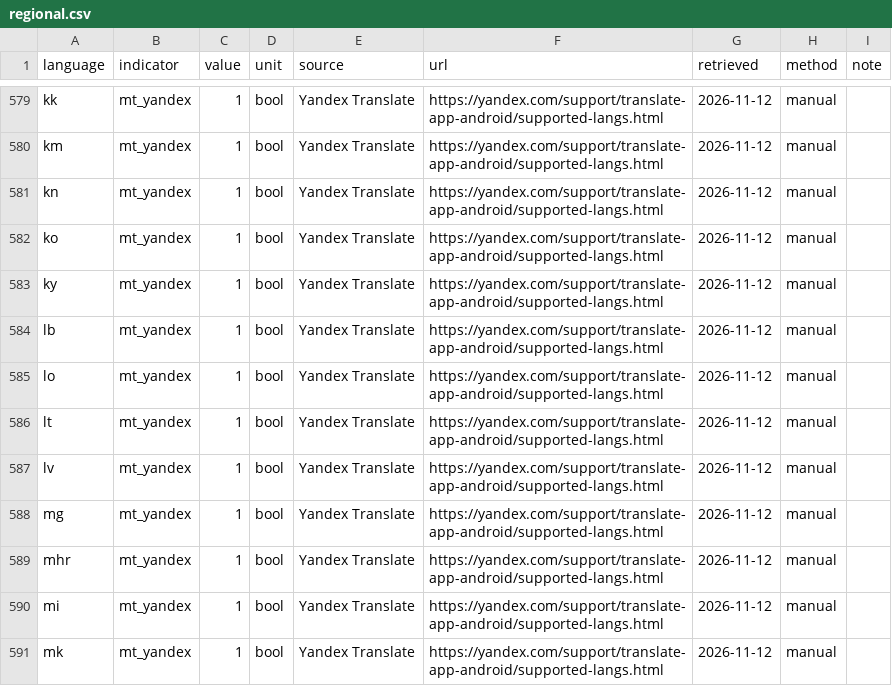
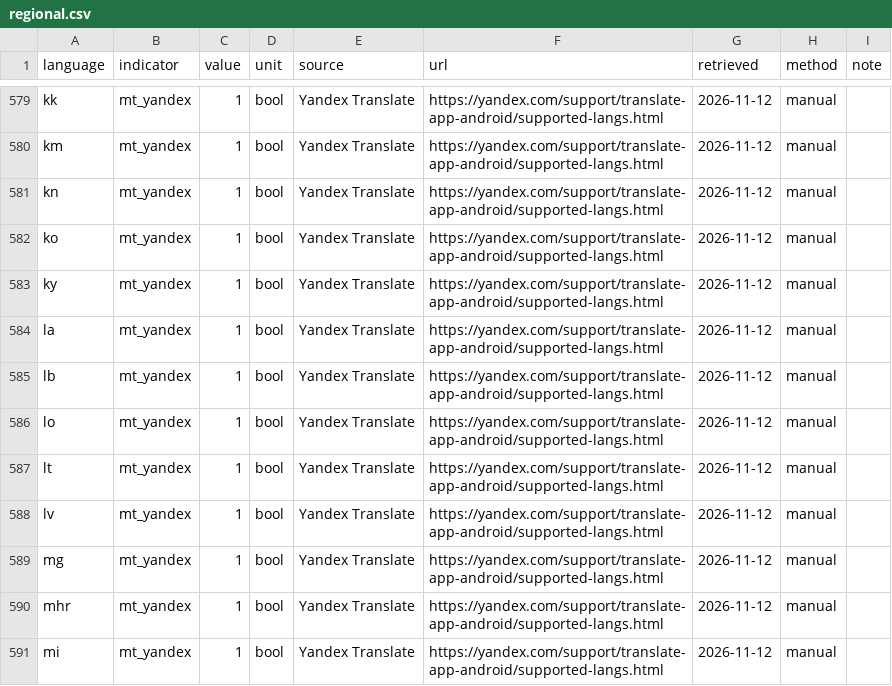
Before and after one commit to sandyfritchie/ltdi, a CSV file: data/records/regional.csv, drawn as a sheet; only a part is shown, gaps mark what is left out; the shorter side is filled out with more unchanged rows.

```diff
--- a/data/records/regional.csv
+++ b/data/records/regional.csv
@@ -583,2 +583,3 @@ ko,mt_yandex,1,bool,Yandex Translate,https://yandex.com/support/translate-app-an
 ky,mt_yandex,1,bool,Yandex Translate,https://yandex.com/support/translate-app-android/supported-langs.html,2026-11-12,manual,
+la,mt_yandex,1,bool,Yandex Translate,https://yandex.com/support/translate-app-android/supported-langs.html,2026-11-12,manual,
 lb,mt_yandex,1,bool,Yandex Translate,https://yandex.com/support/translate-app-android/supported-langs.html,2026-11-12,manual,
```
Also changed, not shown: config/language_names.csv, data/editions/2026-11-services.csv, 32 other files.
